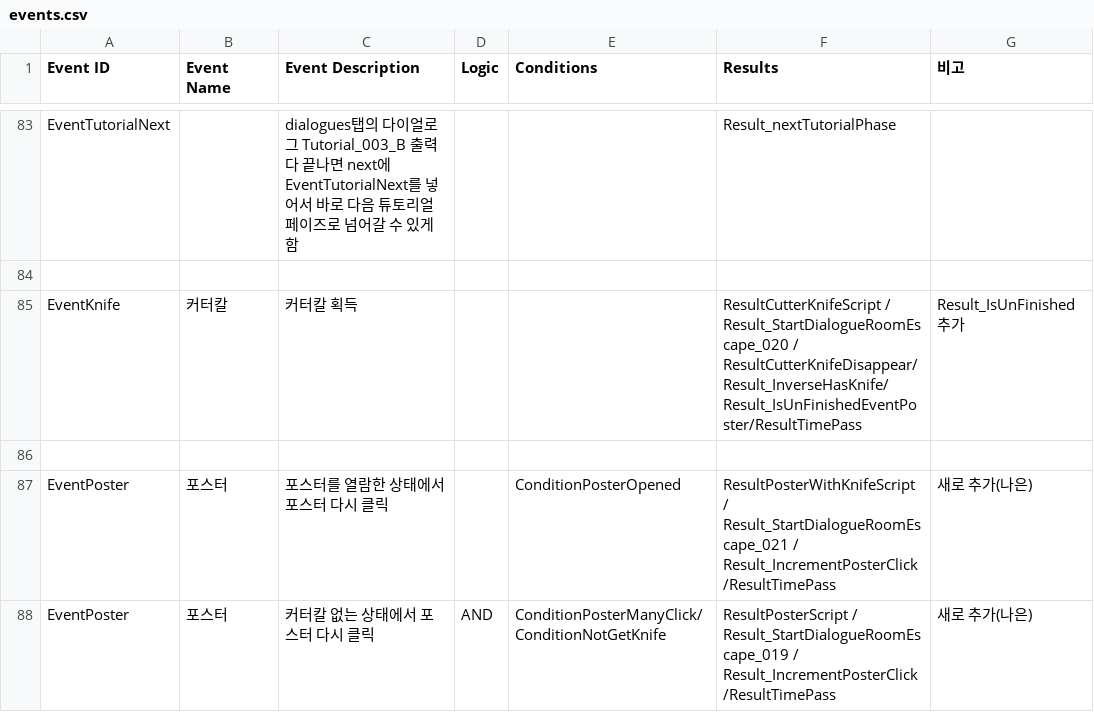
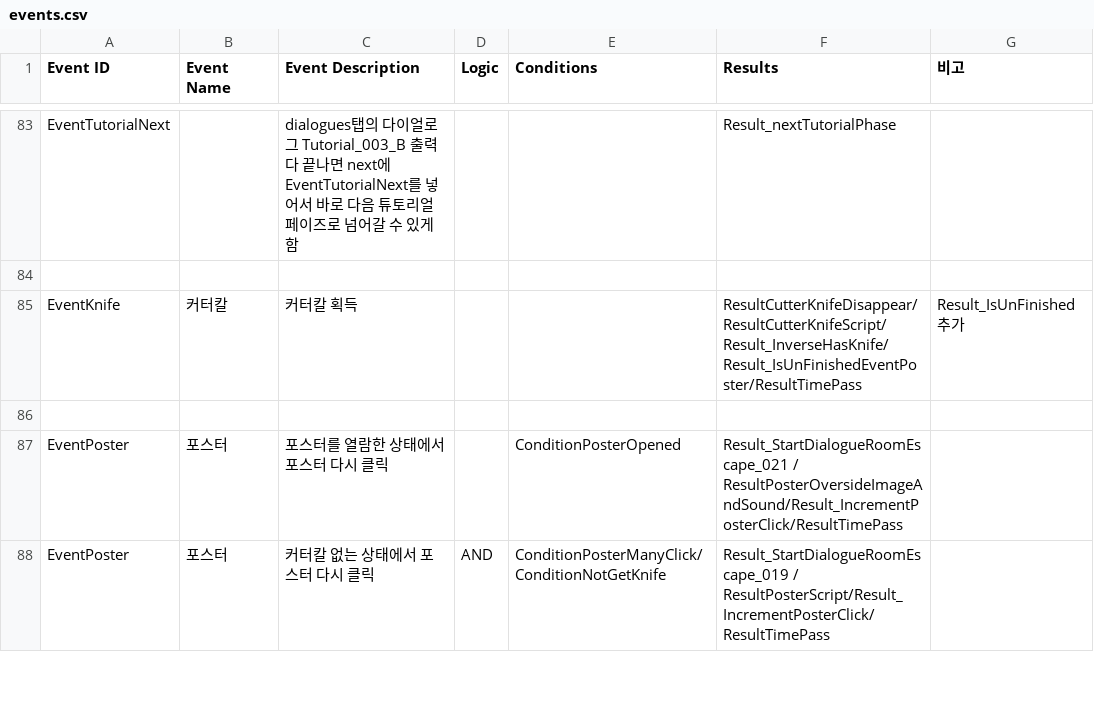
Before and after one commit to ollan365/Fate, a CSV file: Assets/Resources/Datas/events.csv, drawn as a sheet; only a part is shown, gaps mark what is left out; the diff covers the shown part only.

Commit message:
Knife Animator 컴포넌트 추가

```diff
--- a/Assets/Resources/Datas/events.csv
+++ b/Assets/Resources/Datas/events.csv
@@ -84,5 +84,5 @@ EventTutorialNext,,dialogues탭의 다이얼로그 Tutorial_003_B 출력 다 끝
 ,,,,,,
-EventKnife,커터칼,커터칼 획득,,,ResultCutterKnifeScript / Result_StartDialogueRoomEscape_020 / ResultCutterKnifeDisappear/Result_InverseHasKnife/Result_IsUnFinishedEventPoster/ResultTimePass,Result_IsUnFinished 추가
+EventKnife,커터칼,커터칼 획득,,,ResultCutterKnifeDisappear/ResultCutterKnifeScript/Result_InverseHasKnife/Result_IsUnFinishedEventPoster/ResultTimePass,Result_IsUnFinished 추가
 ,,,,,,
-EventPoster,포스터,포스터를 열람한 상태에서 포스터 다시 클릭,,ConditionPosterOpened,ResultPosterWithKnifeScript / Result_StartDialogueRoomEscape_021 / Result_IncrementPosterClick/ResultTimePass,새로 추가(나은)
-EventPoster,포스터,커터칼 없는 상태에서 포스터 다시 클릭,AND,ConditionPosterManyClick/ConditionNotGetKnife,ResultPosterScript / Result_StartDialogueRoomEscape_019 / Result_IncrementPosterClick/ResultTimePass,새로 추가(나은)
+EventPoster,포스터,포스터를 열람한 상태에서 포스터 다시 클릭,,ConditionPosterOpened,Result_StartDialogueRoomEscape_021 / ResultPosterOversideImageAndSound/Result_IncrementPosterClick/ResultTimePass,
+EventPoster,포스터,커터칼 없는 상태에서 포스터 다시 클릭,AND,ConditionPosterManyClick/ConditionNotGetKnife,Result_StartDialogueRoomEscape_019 / ResultPosterScript/Result_IncrementPosterClick/ResultTimePass,
```
Also changed, not shown: 1 added row and 7 edited cells elsewhere in this file, Assets/Resources/Datas/results.csv, 4 other files.
